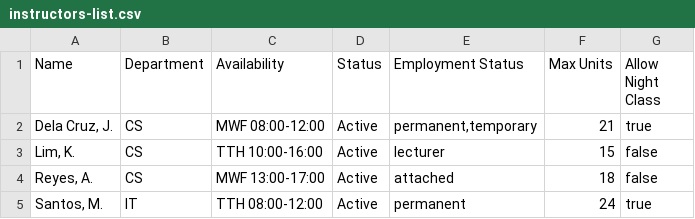
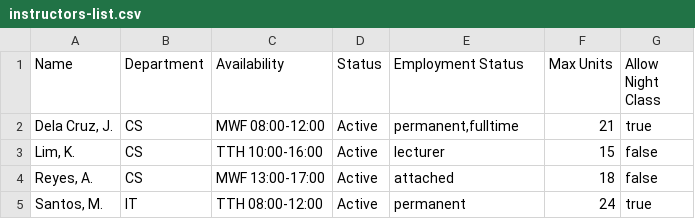
Before and after one commit to BrandonJames13/Thesis-People, a CSV file: public/csv/instructors-list.csv, drawn as a sheet.

Commit message:
fix: update instructor employment status and adjust night class validation logic

```diff
--- a/public/csv/instructors-list.csv
+++ b/public/csv/instructors-list.csv
@@ -1,3 +1,3 @@
 "Name","Department","Availability","Status","Employment Status","Max Units","Allow Night Class"
-"Dela Cruz, J.","CS","MWF 08:00-12:00","Active","permanent,temporary","21","true"
+"Dela Cruz, J.","CS","MWF 08:00-12:00","Active","permanent,fulltime","21","true"
 "Lim, K.","CS","TTH 10:00-16:00","Active","lecturer","15","false"
```
Also changed, not shown: 4 other files.
